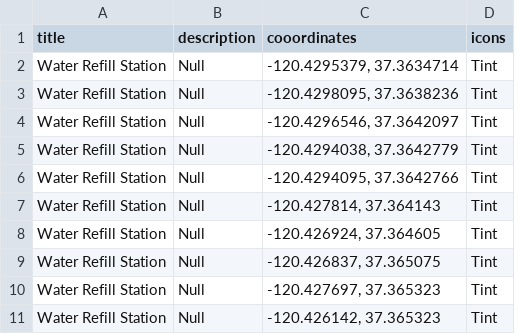
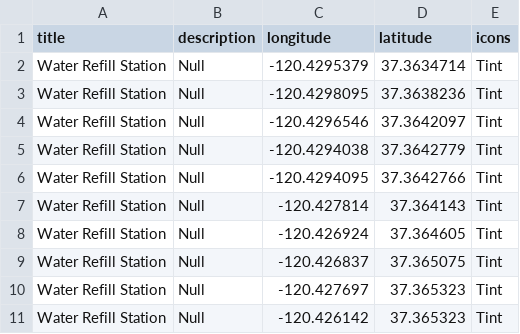
Before and after one commit to adriandarian/DigestQuest, a CSV file: Geotags.csv, drawn as a sheet; only a part is shown; removed rows and columns are numbered as before the commit, all else as after; the diff names each change by its address in the sheet, - before the commit and + after, or states it on an @@ line.

Commit message:
Add files via upload

```diff
--- a/Geotags.csv
+++ b/Geotags.csv
-column C (cooordinates), rows 2-11: -120.4295379, 37.3634714 | -120.4298095, 37.3638236 | -120.4296546, 37.3642097 | -120.4294038, 37.3642779 | -120.4294095, 37.3642766 | -120.427814, 37.364143 | -120.426924, 37.364605 | -120.426837, 37.365075 | -120.427697, 37.365323 | -120.426142, 37.365323
+column C (longitude), rows 2-11: -120.4295379 | -120.4298095 | -120.4296546 | -120.4294038 | -120.4294095 | -120.427814 | -120.426924 | -120.426837 | -120.427697 | -120.426142
+column D (latitude), rows 2-11: 37.3634714 | 37.3638236 | 37.3642097 | 37.3642779 | 37.3642766 | 37.364143 | 37.364605 | 37.365075 | 37.365323 | 37.365323
```
